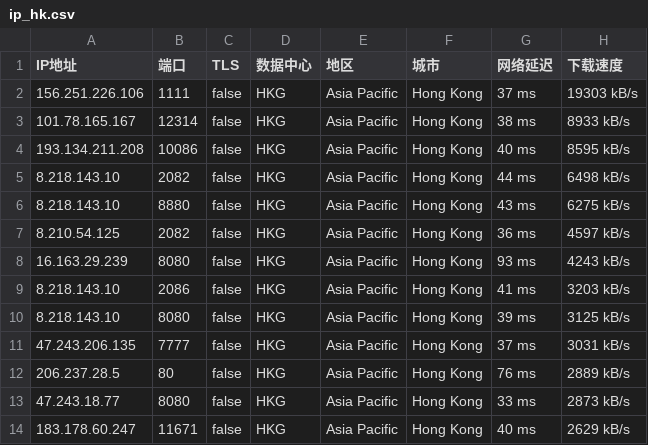
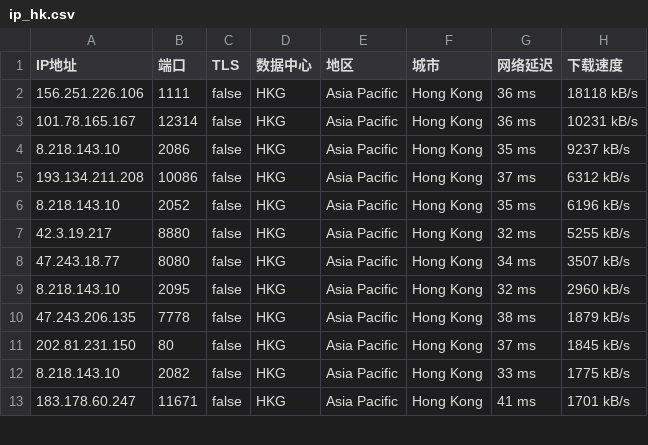
Before and after one commit to purepoorx/cfip-nsp, a CSV file: ip_hk.csv, drawn as a sheet; only a part is shown; the diff covers the shown part only.

```diff
--- a/ip_hk.csv
+++ b/ip_hk.csv
@@ -1,14 +1,13 @@
 IP地址,端口,TLS,数据中心,地区,城市,网络延迟,下载速度
-156.251.226.106,1111,false,HKG,Asia Pacific,Hong Kong,37 ms,19303 kB/s
-101.78.165.167,12314,false,HKG,Asia Pacific,Hong Kong,38 ms,8933 kB/s
-193.134.211.208,10086,false,HKG,Asia Pacific,Hong Kong,40 ms,8595 kB/s
-8.218.143.10,2082,false,HKG,Asia Pacific,Hong Kong,44 ms,6498 kB/s
-8.218.143.10,8880,false,HKG,Asia Pacific,Hong Kong,43 ms,6275 kB/s
-8.210.54.125,2082,false,HKG,Asia Pacific,Hong Kong,36 ms,4597 kB/s
-16.163.29.239,8080,false,HKG,Asia Pacific,Hong Kong,93 ms,4243 kB/s
-8.218.143.10,2086,false,HKG,Asia Pacific,Hong Kong,41 ms,3203 kB/s
-8.218.143.10,8080,false,HKG,Asia Pacific,Hong Kong,39 ms,3125 kB/s
-47.243.206.135,7777,false,HKG,Asia Pacific,Hong Kong,37 ms,3031 kB/s
-206.237.28.5,80,false,HKG,Asia Pacific,Hong Kong,76 ms,2889 kB/s
-47.243.18.77,8080,false,HKG,Asia Pacific,Hong Kong,33 ms,2873 kB/s
-183.178.60.247,11671,false,HKG,Asia Pacific,Hong Kong,40 ms,2629 kB/s
+156.251.226.106,1111,false,HKG,Asia Pacific,Hong Kong,36 ms,18118 kB/s
+101.78.165.167,12314,false,HKG,Asia Pacific,Hong Kong,36 ms,10231 kB/s
+8.218.143.10,2086,false,HKG,Asia Pacific,Hong Kong,35 ms,9237 kB/s
+193.134.211.208,10086,false,HKG,Asia Pacific,Hong Kong,37 ms,6312 kB/s
+8.218.143.10,2052,false,HKG,Asia Pacific,Hong Kong,35 ms,6196 kB/s
+42.3.19.217,8880,false,HKG,Asia Pacific,Hong Kong,32 ms,5255 kB/s
+47.243.18.77,8080,false,HKG,Asia Pacific,Hong Kong,34 ms,3507 kB/s
+8.218.143.10,2095,false,HKG,Asia Pacific,Hong Kong,32 ms,2960 kB/s
+47.243.206.135,7778,false,HKG,Asia Pacific,Hong Kong,38 ms,1879 kB/s
+202.81.231.150,80,false,HKG,Asia Pacific,Hong Kong,37 ms,1845 kB/s
+8.218.143.10,2082,false,HKG,Asia Pacific,Hong Kong,33 ms,1775 kB/s
+183.178.60.247,11671,false,HKG,Asia Pacific,Hong Kong,41 ms,1701 kB/s
```
Also changed, not shown: 5 added rows, 5 removed rows and 30 edited cells elsewhere in this file, 1 other file.
